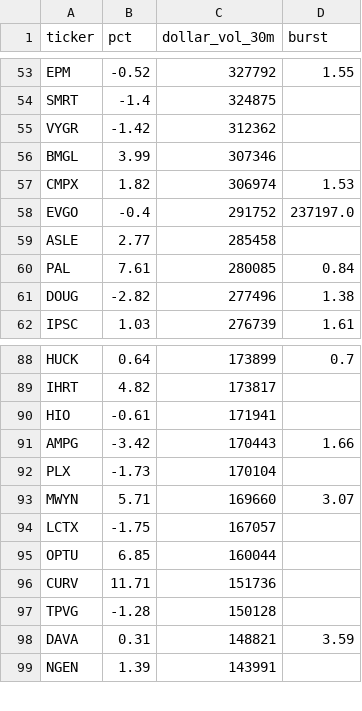
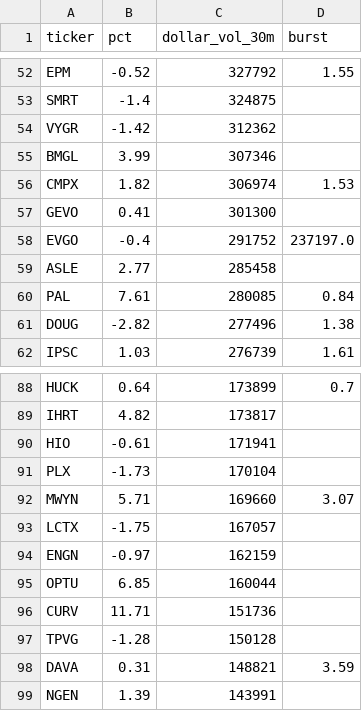
Before and after one commit to virgolaema/pump-search, a CSV file: data/hotlist.csv, drawn as a sheet; only a part is shown, gaps mark what is left out; the diff covers the shown part only.

```diff
--- a/data/hotlist.csv
+++ b/data/hotlist.csv
@@ -57,2 +56,3 @@ BMGL,3.99,307346,
 CMPX,1.82,306974,1.53
+GEVO,0.41,301300,
 EVGO,-0.4,291752,237197.0
@@ -90,3 +90,2 @@ IHRT,4.82,173817,
 HIO,-0.61,171941,
-AMPG,-3.42,170443,1.66
 PLX,-1.73,170104,
@@ -94,2 +93,3 @@ MWYN,5.71,169660,3.07
 LCTX,-1.75,167057,
+ENGN,-0.97,162159,
 OPTU,6.85,160044,
```
Also changed, not shown: 4 added rows, 4 removed rows and 1 edited cell elsewhere in this file, data/runlog.csv, 3 other files.
